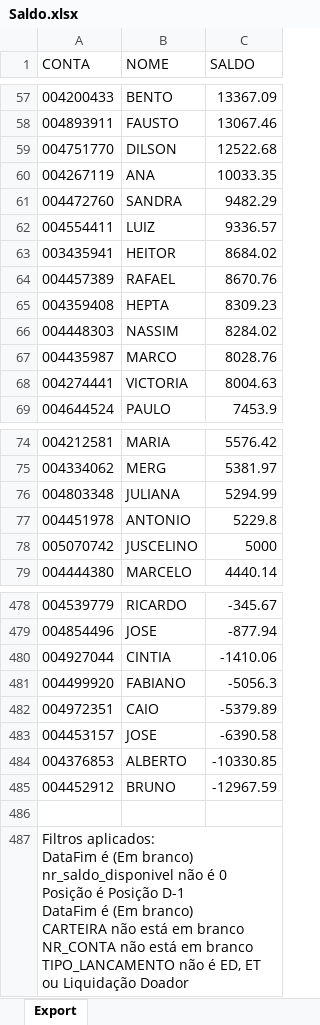
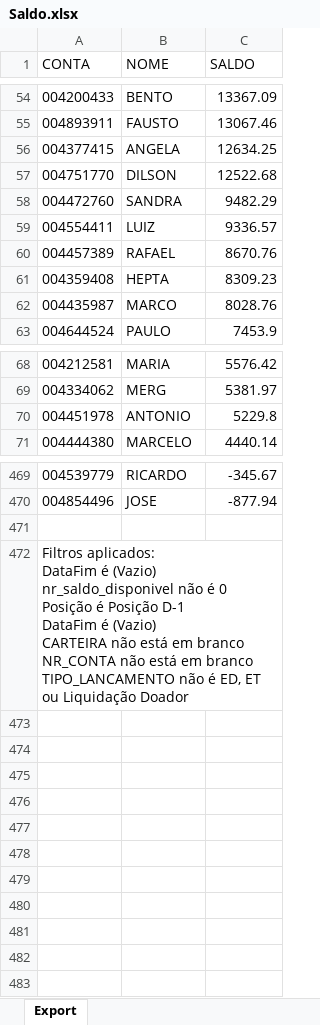
Before and after one commit to lauroteles/app_mesa_de_opera-es_corrigido, an Excel workbook: Saldo.xlsx, sheet Export, drawn as a sheet; only a part is shown, gaps mark what is left out; values as stored, in another font and other column widths than the file's, no borders; removed rows and columns are numbered as before the commit, all else as after; ↵ is a line break in a cell; the diff covers the shown part only; the diff names each change by its address in the sheet, - before the commit and + after, or states it on an @@ line.

```diff
--- a/Saldo.xlsx (sheet Export)
+++ b/Saldo.xlsx (sheet Export)
+row 56: 004377415 | ANGELA | 12634.25
-row 60: 004267119 | ANA | 10033.35
-row 63: 003435941 | HEITOR | 8684.02
-row 66: 004448303 | NASSIM | 8284.02
-row 68: 004274441 | VICTORIA | 8004.63
-row 76: 004803348 | JULIANA | 5294.99
-row 78: 005070742 | JUSCELINO | 5000
-row 480: 004927044 | CINTIA | -1410.06
-row 481: 004499920 | FABIANO | -5056.3
-row 482: 004972351 | CAIO | -5379.89
-row 483: 004453157 | JOSE | -6390.58
-row 484: 004376853 | ALBERTO | -10330.85
-row 485: 004452912 | BRUNO | -12967.59
-A472 (CONTA): …DataFim é (Em branco) ↵ nr_saldo_disponivel não é 0 ↵ Posição é Posição D-1 ↵ DataFim é (Em branco) ↵ CARTEIRA não…
+A472 (CONTA): …DataFim é (Vazio) ↵ nr_saldo_disponivel não é 0 ↵ Posição é Posição D-1 ↵ DataFim é (Vazio) ↵ CARTEIRA não…
```
Also changed, not shown: 9 added rows, 13 removed rows and 2 edited cells elsewhere in this sheet, PL Total.xlsx, controle.xlsx.
